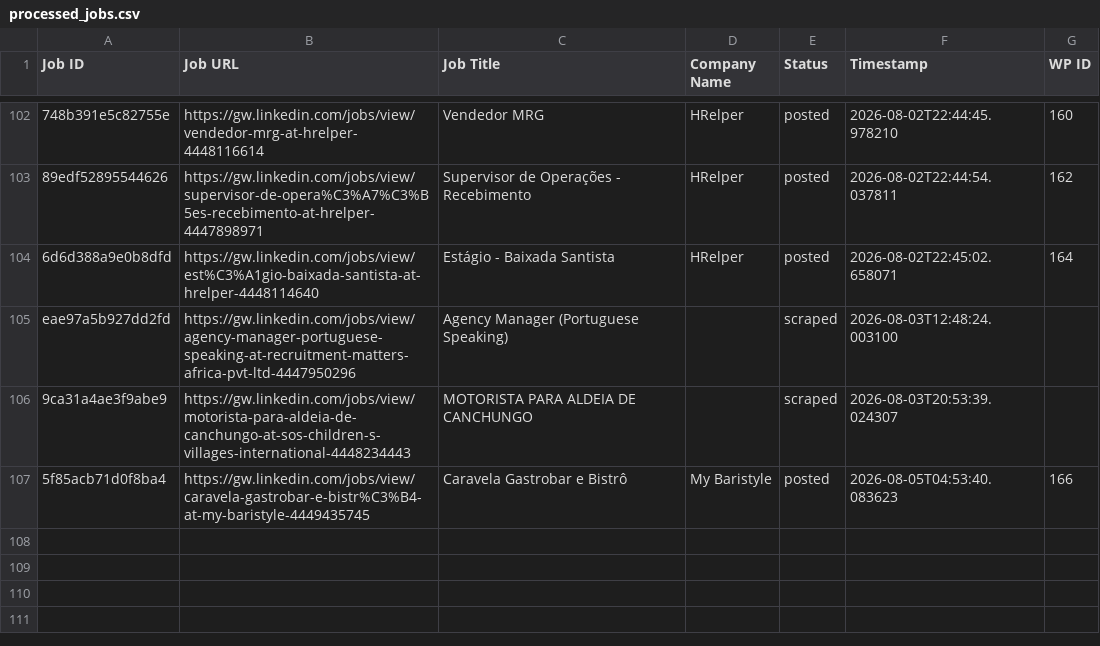
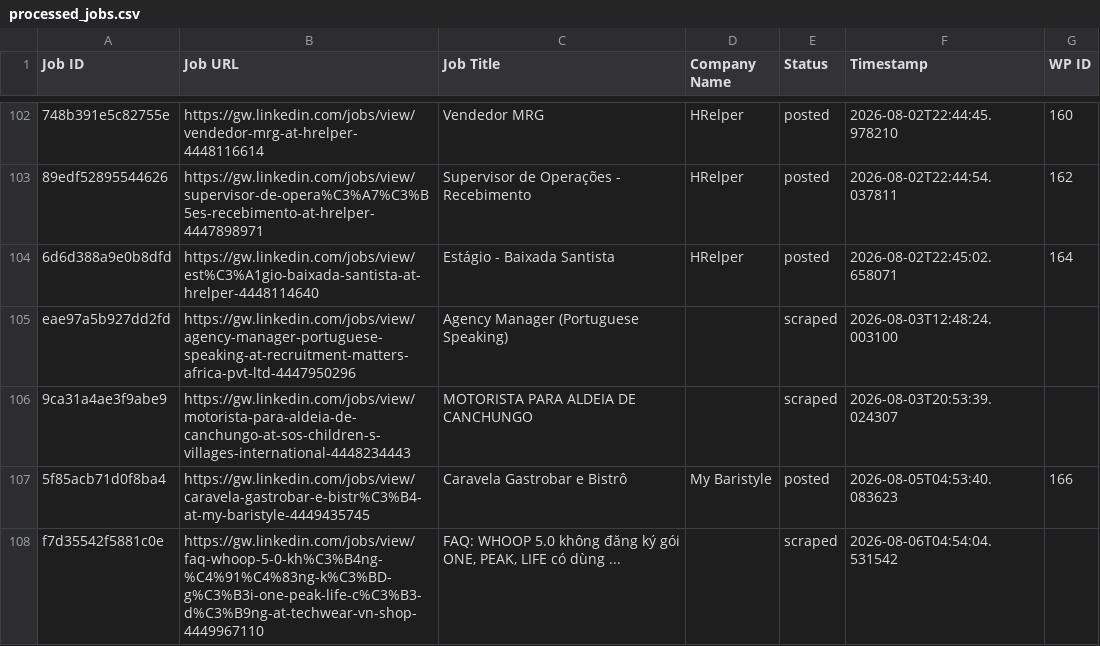
Before and after one commit to innovationinc2000/gw, a CSV file: processed_jobs.csv, drawn as a sheet; only a part is shown, gaps mark what is left out.

```diff
--- a/processed_jobs.csv
+++ b/processed_jobs.csv
@@ -107 +107,2 @@ eae97a5b927dd2fd,https://gw.linkedin.com/jobs/view/agency-manager-portuguese-spe
 5f85acb71d0f8ba4,https://gw.linkedin.com/jobs/view/caravela-gastrobar-e-bistr%C3%B4-at-my-baristyle-4449435745,Caravela Gastrobar e Bistrô,My Baristyle,posted,2026-08-05T04:53:40.083623,166
+f7d35542f5881c0e,https://gw.linkedin.com/jobs/view/faq-whoop-5-0-kh%C3%B4ng-%C4%91%C4%83ng-k%C3%BD-g%C3%B3i-one-peak-life-c%C3%B3-d%C3%B9ng-at-techwear-vn-shop-4449967110,"FAQ: WHOOP 5.0 không đăng ký gói ONE, PEAK, LIFE có dùng ...",,scraped,2026-08-06T04:54:04.531542,
```
